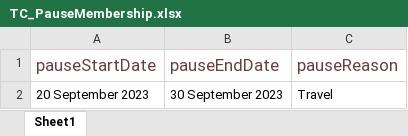
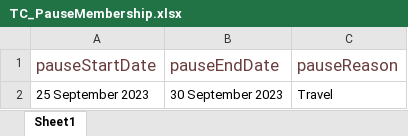
Before and after one commit to sanjiv0011/P360_UI_UserModule, an Excel workbook: ExcelData/TC_PauseMembership.xlsx, sheet Sheet1, drawn as a sheet; values as stored, in another font and other column widths than the file's, no borders; the diff names each change by its address in the sheet, - before the commit and + after, or states it on an @@ line.

```diff
--- a/ExcelData/TC_PauseMembership.xlsx (sheet Sheet1)
+++ b/ExcelData/TC_PauseMembership.xlsx (sheet Sheet1)
-A2 (pauseStartDate): 20 September 2023
+A2 (pauseStartDate): 25 September 2023
```
Also changed, not shown: 26 other files.
